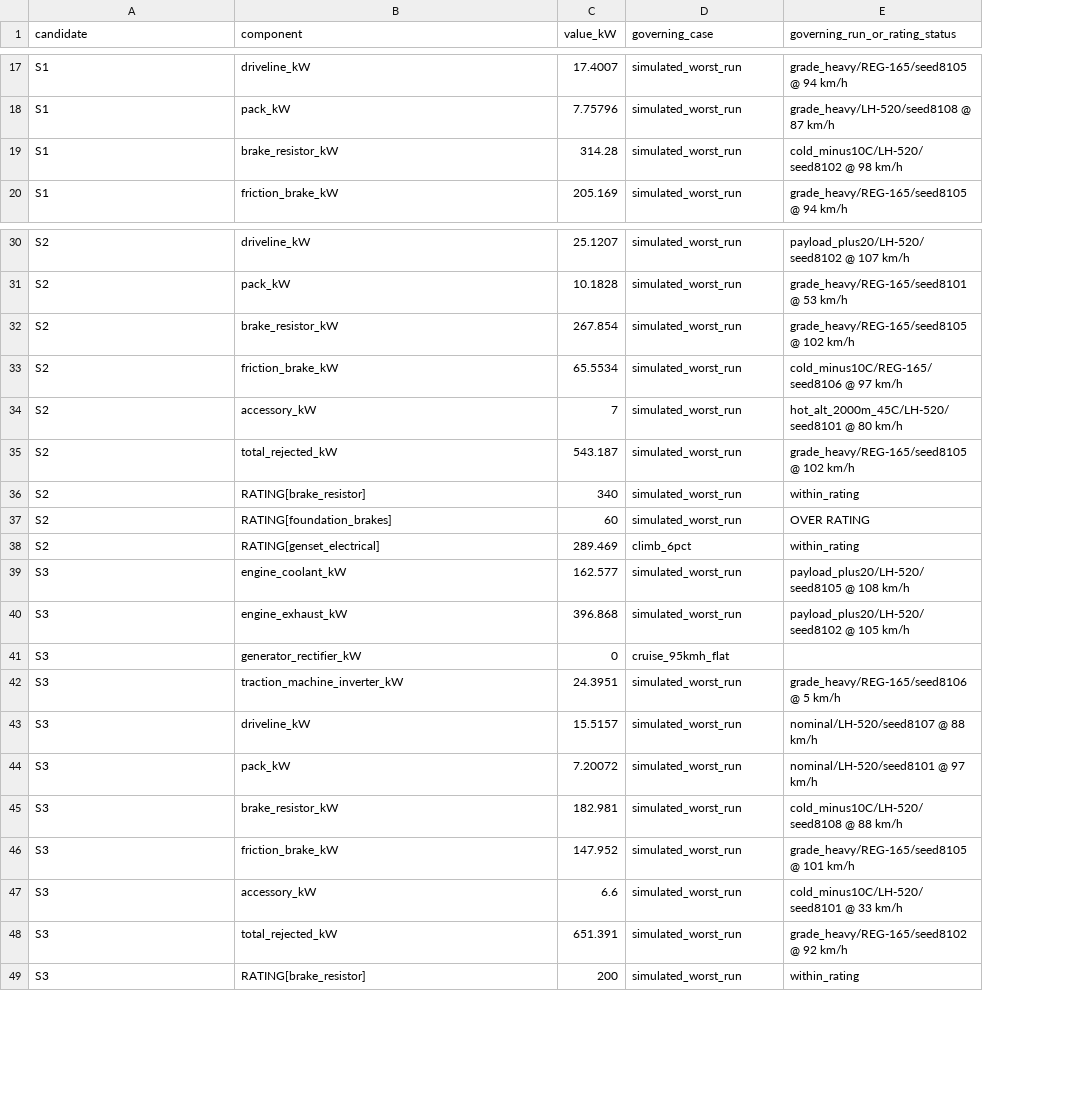
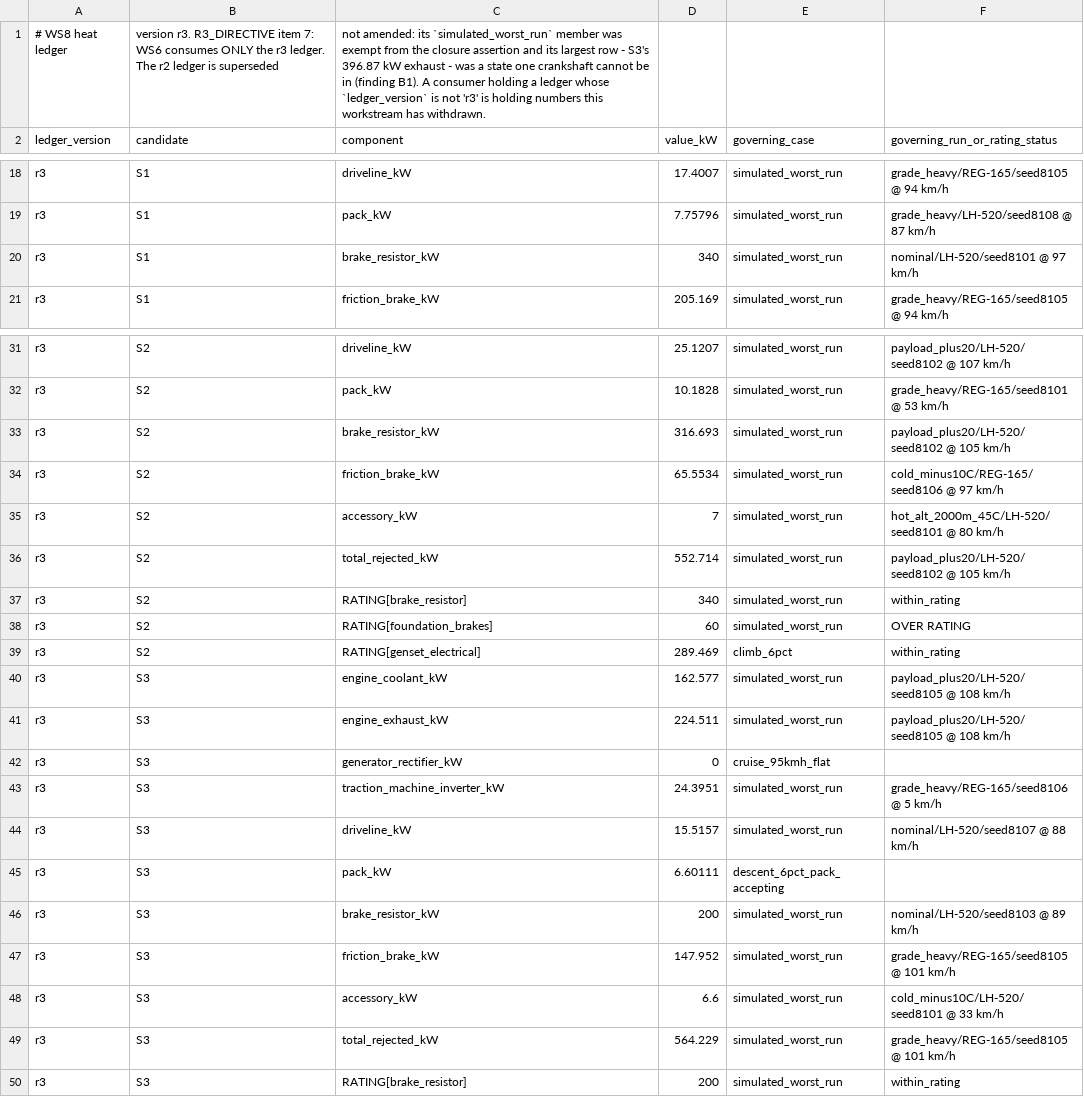
Before and after one commit to valimenai-ux/project-volt, a CSV file: WS8_semi_architecture/data/heat_ledger_ws6_worst_case.csv, drawn as a sheet; only a part is shown, gaps mark what is left out; addresses are those after the commit; the diff covers the shown part only; the diff names each change by its address in the sheet, - before the commit and + after, or states it on an @@ line.

```diff
--- a/WS8_semi_architecture/data/heat_ledger_ws6_worst_case.csv
+++ b/WS8_semi_architecture/data/heat_ledger_ws6_worst_case.csv
+column A (ledger_version), rows 18-21: all r3; rows 31-50: all r3
+row 1: # WS8 heat ledger | version r3. R3_DIRECTIVE item 7: WS6 consumes ONLY the r3 ledger. The r2 ledger is superseded | not amended: its `simulated_worst_run` member was exempt from the closure assertion and its largest row - S3's 396.87 kW exhaust - was a state one crankshaft cannot be in (finding B1). A consumer holding a ledger whose `ledger_version` is not 'r3' is holding numbers this workstream has withdrawn.
-D20 (value_kW): 314.28
+D20 (value_kW): 340
-F20 (governing_run_or_rating_status): cold_minus10C/LH-520/seed8102 @ 98 km/h
+F20 (governing_run_or_rating_status): nominal/LH-520/seed8101 @ 97 km/h
-D33 (value_kW): 267.854
+D33 (value_kW): 316.693
-F33 (governing_run_or_rating_status): grade_heavy/REG-165/seed8105 @ 102 km/h
+F33 (governing_run_or_rating_status): payload_plus20/LH-520/seed8102 @ 105 km/h
-D36 (value_kW): 543.187
+D36 (value_kW): 552.714
-F36 (governing_run_or_rating_status): grade_heavy/REG-165/seed8105 @ 102 km/h
+F36 (governing_run_or_rating_status): payload_plus20/LH-520/seed8102 @ 105 km/h
-D41 (value_kW): 396.868
+D41 (value_kW): 224.511
-F41 (governing_run_or_rating_status): payload_plus20/LH-520/seed8102 @ 105 km/h
+F41 (governing_run_or_rating_status): payload_plus20/LH-520/seed8105 @ 108 km/h
-D45 (value_kW): 7.20072
+D45 (value_kW): 6.60111
-E45 (governing_case): simulated_worst_run
+E45 (governing_case): descent_6pct_pack_accepting
-F45 (governing_run_or_rating_status): nominal/LH-520/seed8101 @ 97 km/h
+F45 (governing_run_or_rating_status): (empty)
-D46 (value_kW): 182.981
+D46 (value_kW): 200
-F46 (governing_run_or_rating_status): cold_minus10C/LH-520/seed8108 @ 88 km/h
+F46 (governing_run_or_rating_status): nominal/LH-520/seed8103 @ 89 km/h
-D49 (value_kW): 651.391
+D49 (value_kW): 564.229
-F49 (governing_run_or_rating_status): grade_heavy/REG-165/seed8102 @ 92 km/h
+F49 (governing_run_or_rating_status): grade_heavy/REG-165/seed8105 @ 101 km/h
```
Also changed, not shown: 4 edited cells elsewhere in this file, WS8_semi_architecture/data/candidate_runs.csv, WS8_semi_architecture/data/fleet_mission.csv, 16 other files.
